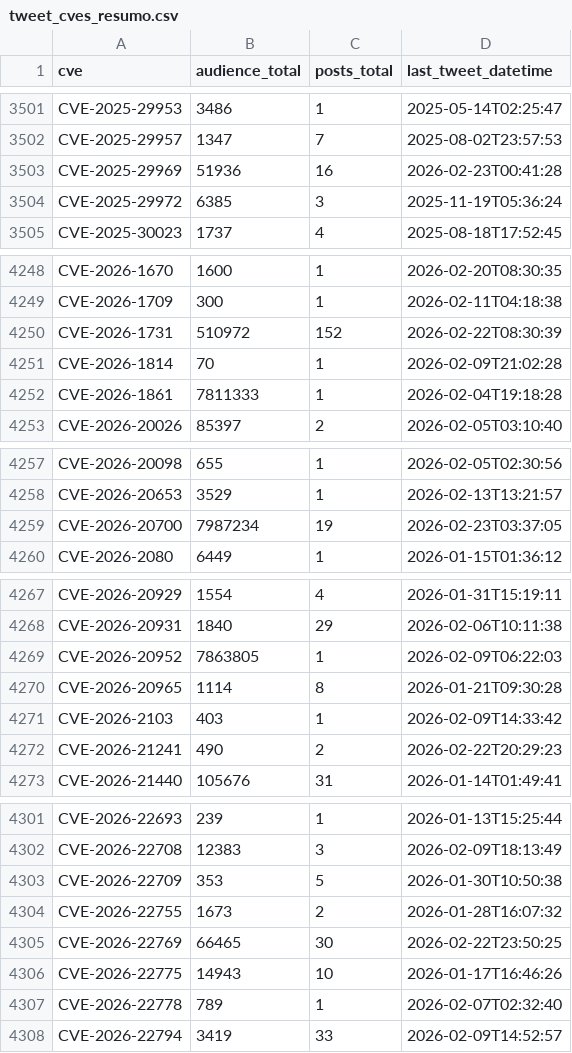
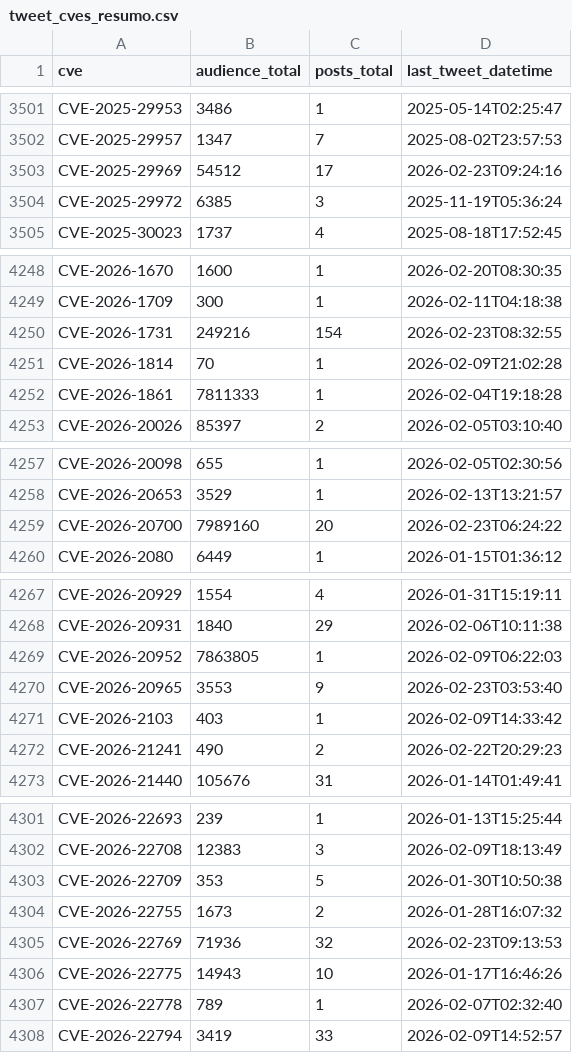
Before and after one commit to Superoldman96/cves_data_intelligence, a CSV file: social_media/x/tweet_cves_resumo.csv, drawn as a sheet; only a part is shown, gaps mark what is left out.

Commit message:
New Tweets Addeds

```diff
--- a/social_media/x/tweet_cves_resumo.csv
+++ b/social_media/x/tweet_cves_resumo.csv
@@ -3502,3 +3502,3 @@ CVE-2025-29953,3486,1,2025-05-14T02:25:47
 CVE-2025-29957,1347,7,2025-08-02T23:57:53
-CVE-2025-29969,51936,16,2026-02-23T00:41:28
+CVE-2025-29969,54512,17,2026-02-23T09:24:16
 CVE-2025-29972,6385,3,2025-11-19T05:36:24
@@ -4249,3 +4249,3 @@ CVE-2026-1670,1600,1,2026-02-20T08:30:35
 CVE-2026-1709,300,1,2026-02-11T04:18:38
-CVE-2026-1731,510972,152,2026-02-22T08:30:39
+CVE-2026-1731,249216,154,2026-02-23T08:32:55
 CVE-2026-1814,70,1,2026-02-09T21:02:28
@@ -4258,3 +4258,3 @@ CVE-2026-20098,655,1,2026-02-05T02:30:56
 CVE-2026-20653,3529,1,2026-02-13T13:21:57
-CVE-2026-20700,7987234,19,2026-02-23T03:37:05
+CVE-2026-20700,7989160,20,2026-02-23T06:24:22
 CVE-2026-2080,6449,1,2026-01-15T01:36:12
@@ -4269,3 +4269,3 @@ CVE-2026-20931,1840,29,2026-02-06T10:11:38
 CVE-2026-20952,7863805,1,2026-02-09T06:22:03
-CVE-2026-20965,1114,8,2026-01-21T09:30:28
+CVE-2026-20965,3553,9,2026-02-23T03:53:40
 CVE-2026-2103,403,1,2026-02-09T14:33:42
@@ -4304,3 +4304,3 @@ CVE-2026-22709,353,5,2026-01-30T10:50:38
 CVE-2026-22755,1673,2,2026-01-28T16:07:32
-CVE-2026-22769,66465,30,2026-02-22T23:50:25
+CVE-2026-22769,71936,32,2026-02-23T09:13:53
 CVE-2026-22775,14943,10,2026-01-17T16:46:26
```
Also changed, not shown: 5 other files.
